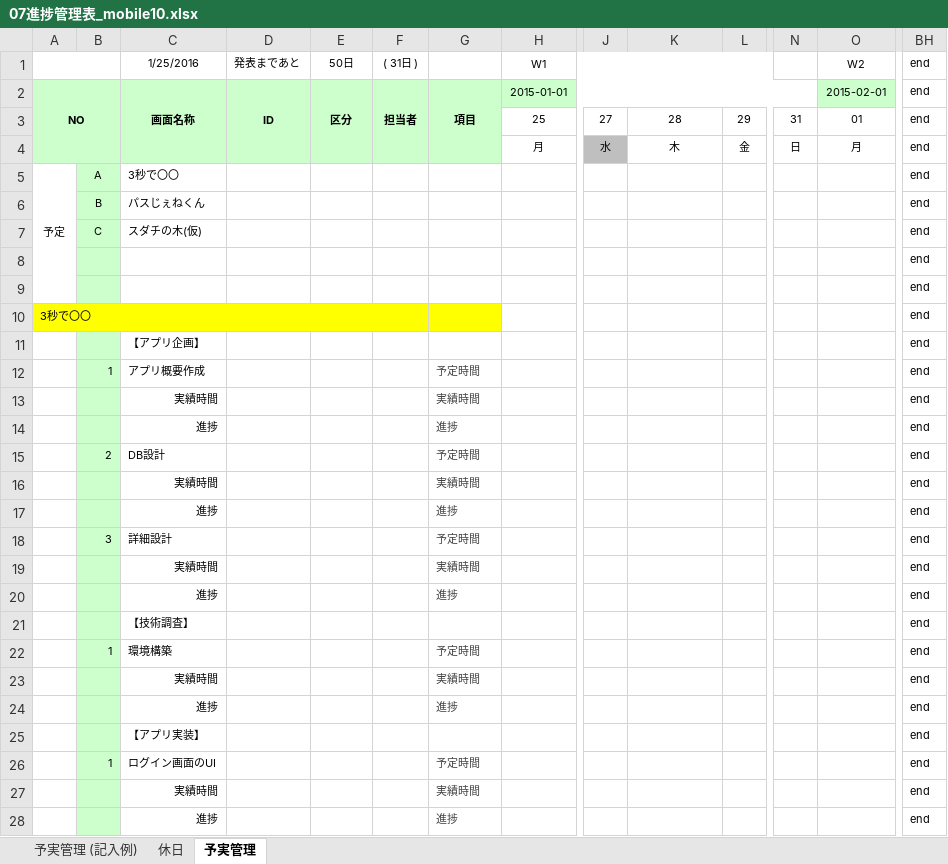
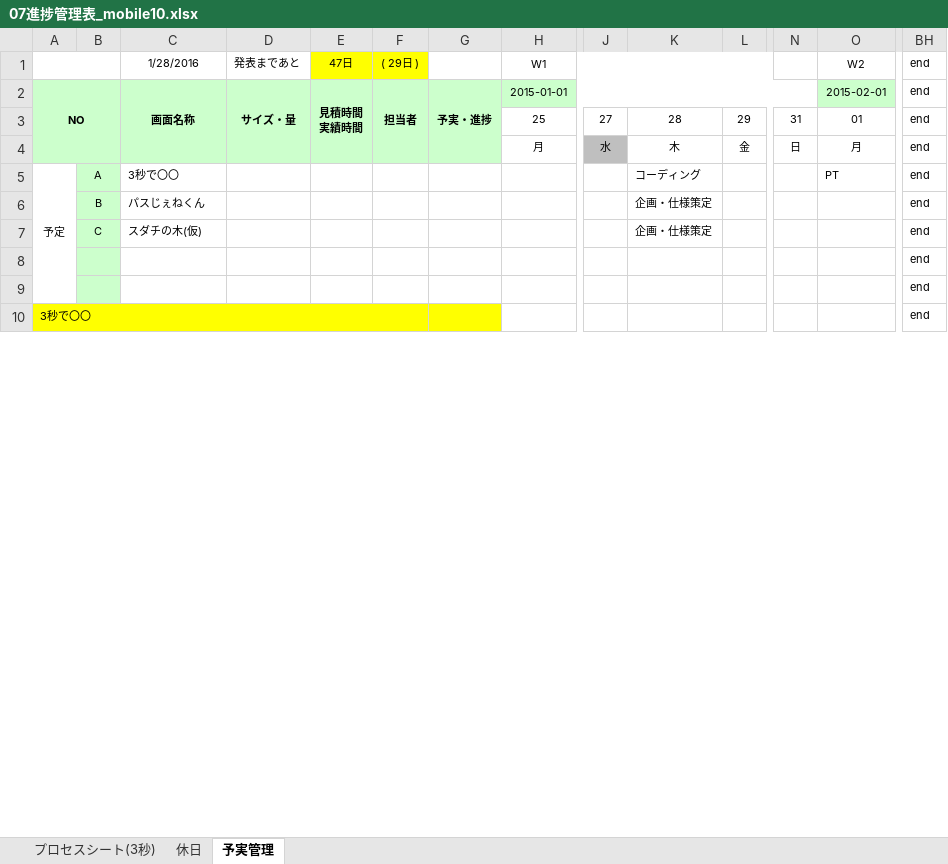
Before and after one commit to OrenBigMuff/Specification, an Excel workbook: 07進捗管理表_mobile10.xlsx, sheet 予実管理, drawn as a sheet; only a part is shown, gaps mark what is left out; values as stored, in another font and other column widths than the file's, no borders; conditional formats not drawn; removed rows and columns are numbered as before the commit, all else as after; rows hold the shown columns only; ↵ is a line break in a cell; the diff covers the shown part only; the diff names each change by its address in the sheet, - before the commit and + after, or states it on an @@ line.

Commit message:
パスじぇねくん仕様書更新＆進捗管理表作成

```diff
--- a/07進捗管理表_mobile10.xlsx (sheet 予実管理)
+++ b/07進捗管理表_mobile10.xlsx (sheet 予実管理)
@@ sheet tab hidden: 予実管理 (記入例) @@
+sheet tab: プロセスシート(3秒)
-C1: 1/25/2016
+C1: 1/28/2016
-E1: 50日
+E1: 47日
-E1:F1 fill: none
+E1:F1 fill: #FFFF00
-F1: ( 31日 )
+F1: ( 29日 )
-D2: ID
+D2: サイズ・量
-E2: 区分
+E2: 見積時間 ↵ 実績時間
-G2: 項目
+G2: 予実・進捗
-K5: (empty)
+K5: コーディング
-O5: (empty)
+O5: PT
-K6:K7: (empty)
+K6:K7: 企画・仕様策定
@@ row 11 hidden:  |  | 【アプリ企画】 |  |  |  |  |  |  |  |  |  |  | end @@
@@ row 12 hidden:  | 1 | アプリ概要作成 |  |  |  | 予定時間 |  |  |  |  |  |  | end @@
-row 13:  |  | 実績時間 |  |  |  | 実績時間 |  |  |  |  |  |  | end
-row 14:  |  | 進捗 |  |  |  | 進捗 |  |  |  |  |  |  | end
@@ row 15 hidden:  | 2 | DB設計 |  |  |  | 予定時間 |  |  |  |  |  |  | end @@
-row 16:  |  | 実績時間 |  |  |  | 実績時間 |  |  |  |  |  |  | end
-row 17:  |  | 進捗 |  |  |  | 進捗 |  |  |  |  |  |  | end
@@ row 18 hidden:  | 3 | 詳細設計 |  |  |  | 予定時間 |  |  |  |  |  |  | end @@
-row 19:  |  | 実績時間 |  |  |  | 実績時間 |  |  |  |  |  |  | end
-row 20:  |  | 進捗 |  |  |  | 進捗 |  |  |  |  |  |  | end
@@ row 21 hidden:  |  | 【技術調査】 |  |  |  |  |  |  |  |  |  |  | end @@
@@ row 22 hidden:  | 1 | 環境構築 |  |  |  | 予定時間 |  |  |  |  |  |  | end @@
-row 23:  |  | 実績時間 |  |  |  | 実績時間 |  |  |  |  |  |  | end
-row 24:  |  | 進捗 |  |  |  | 進捗 |  |  |  |  |  |  | end
@@ row 25 hidden:  |  | 【アプリ実装】 |  |  |  |  |  |  |  |  |  |  | end @@
@@ row 26 hidden:  | 1 | ログイン画面のUI |  |  |  | 予定時間 |  |  |  |  |  |  | end @@
-row 27:  |  | 実績時間 |  |  |  | 実績時間 |  |  |  |  |  |  | end
-row 28:  |  | 進捗 |  |  |  | 進捗 |  |  |  |  |  |  | end
```
Also changed, not shown: 14 added rows, 38 removed rows, 20 hidden or unhidden rows, 10 edited cells, cell formats and merged cells elsewhere in this sheet, formulas that keep their value, hidden cells, パスじぇねくん/02_パスじぇねくん_システム概要.xlsx, パスじぇねくん/03_パスじぇねくん_プログラム仕様書_P1.xlsx, 2 other files.
